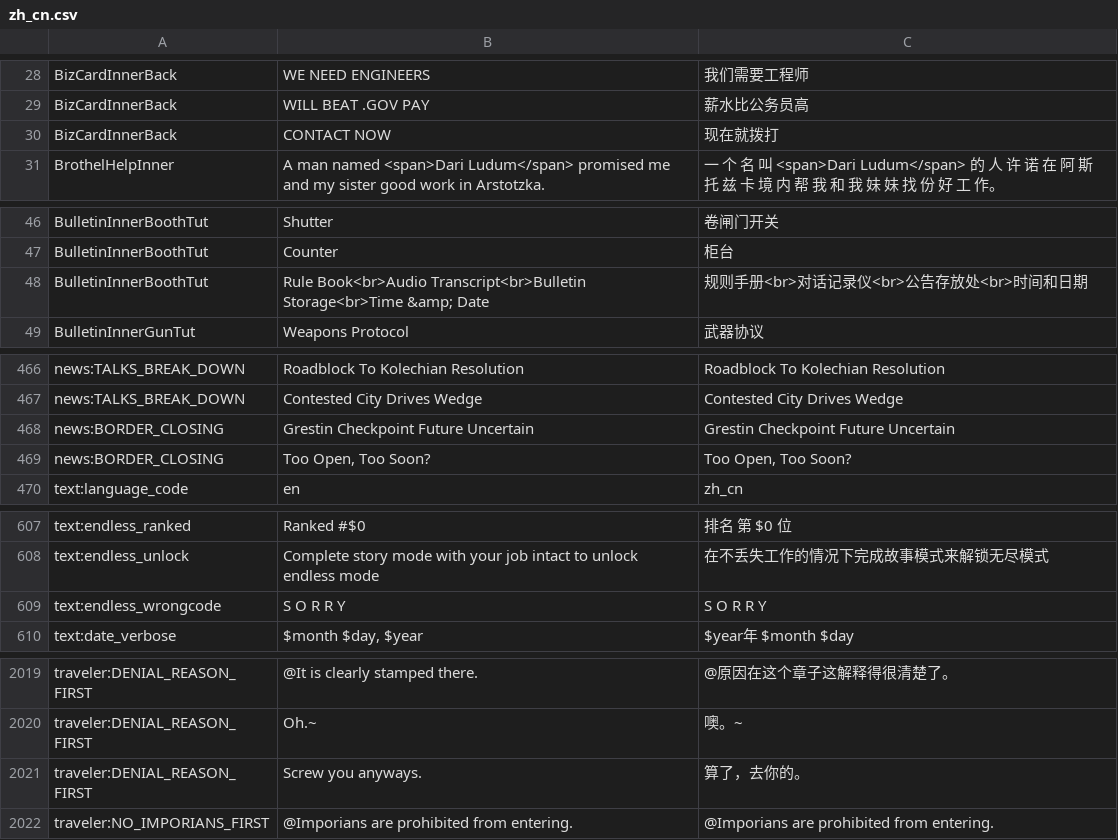
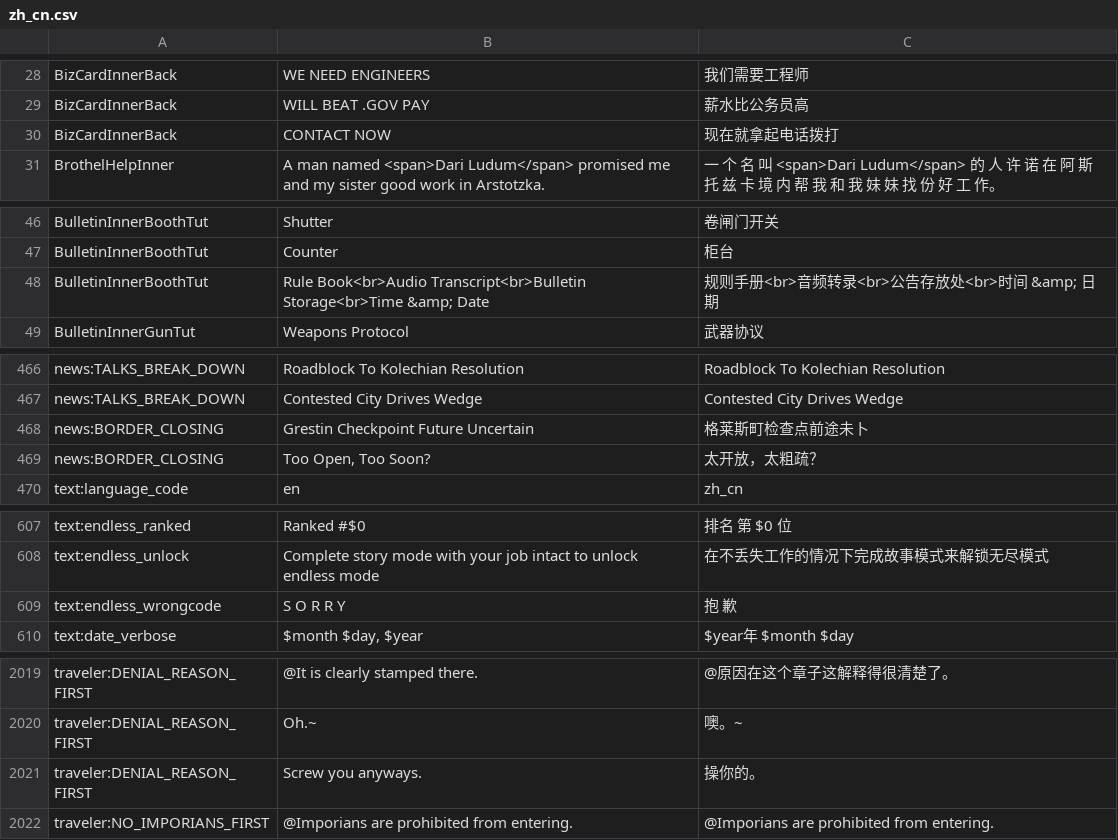
Before and after one commit to WhiteGemLoc/PPLoc, a CSV file: zh_cn.csv, drawn as a sheet; only a part is shown, gaps mark what is left out; the diff covers the shown part only; the diff names each change by its address in the sheet, - before the commit and + after, or states it on an @@ line.

```diff
--- a/zh_cn.csv
+++ b/zh_cn.csv
-C30: 现在就拨打
+C30: 现在就拿起电话拨打
-C48: 规则手册<br>对话记录仪<br>公告存放处<br>时间和日期
+C48: 规则手册<br>音频转录<br>公告存放处<br>时间 &amp; 日期
-C468: Grestin Checkpoint Future Uncertain
+C468: 格莱斯町检查点前途未卜
-C469: Too Open, Too Soon?
+C469: 太开放，太粗疏？
-C609: S O R R Y
+C609: 抱 歉
-C2021: 算了，去你的。
+C2021: 操你的。
```
Also changed, not shown: 16 edited cells elsewhere in this file.
